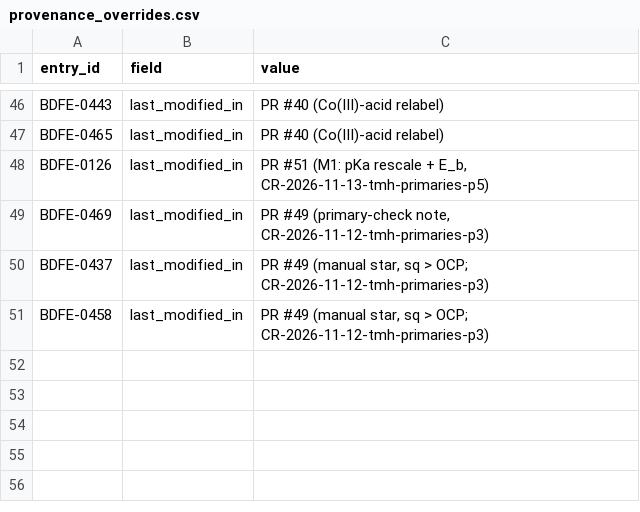
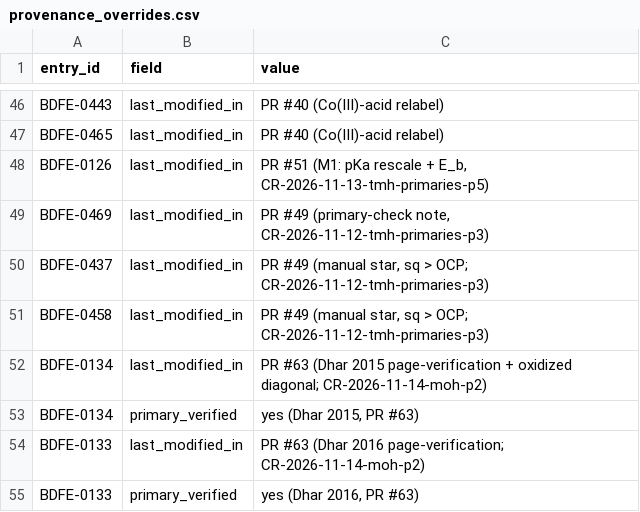
Before and after one commit to carsten-streb/pcetbase, a CSV file: data/provenance_overrides.csv, drawn as a sheet; only a part is shown, gaps mark what is left out; the diff names each change by its address in the sheet, - before the commit and + after, or states it on an @@ line.

```diff
--- a/data/provenance_overrides.csv
+++ b/data/provenance_overrides.csv
+row 52: BDFE-0134 | last_modified_in | PR #63 (Dhar 2015 page-verification + oxidized diagonal; CR-2026-11-14-moh-p2)
+row 53: BDFE-0134 | primary_verified | yes (Dhar 2015, PR #63)
+row 54: BDFE-0133 | last_modified_in | PR #63 (Dhar 2016 page-verification; CR-2026-11-14-moh-p2)
+row 55: BDFE-0133 | primary_verified | yes (Dhar 2016, PR #63)
```
Also changed, not shown: data/couples.csv, data/data.csv, 6 other files.
